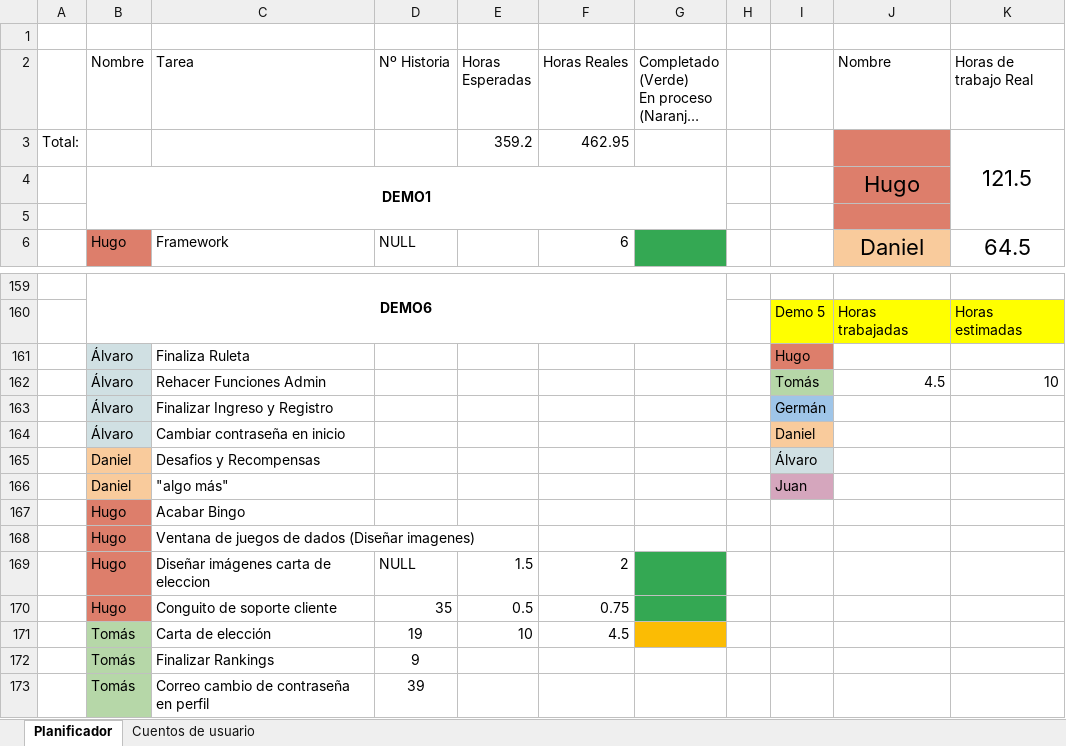
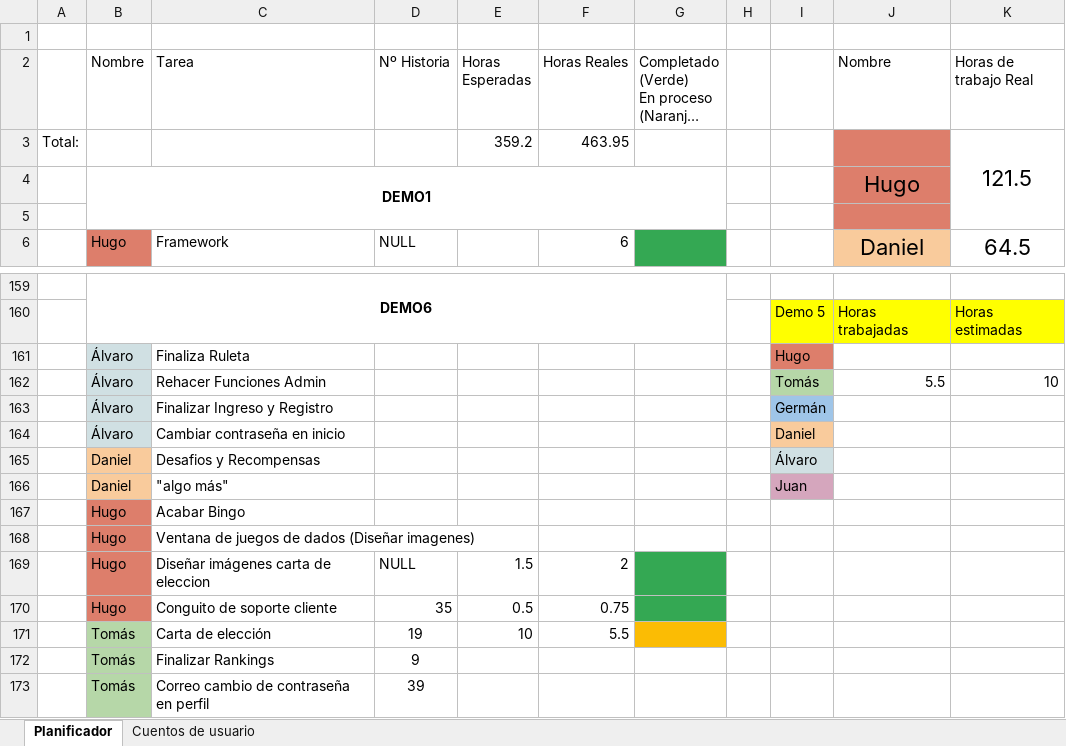
Before and after one commit to DonJuanFederico/Konguitos_Casino, an Excel workbook: Documentación/To Do - Requisitos_ 6ª Version.xlsx, sheet Planificador, drawn as a sheet; only a part is shown, gaps mark what is left out; long unchanged cells end in …; values as stored, in another font and other column widths than the file's, no borders; charts and pictures not drawn; the diff names each change by its address in the sheet, - before the commit and + after, or states it on an @@ line.

Commit message:
ganancias

```diff
--- a/Documentación/To Do - Requisitos_ 6ª Version.xlsx (sheet Planificador)
+++ b/Documentación/To Do - Requisitos_ 6ª Version.xlsx (sheet Planificador)
-F3 (Horas Reales): 462.95
+F3 (Horas Reales): 463.95
-J162 (Nombre): 4.5
+J162 (Nombre): 5.5
-F171 (Horas Reales): 4.5
+F171 (Horas Reales): 5.5
```
Also changed, not shown: charts or pictures.
